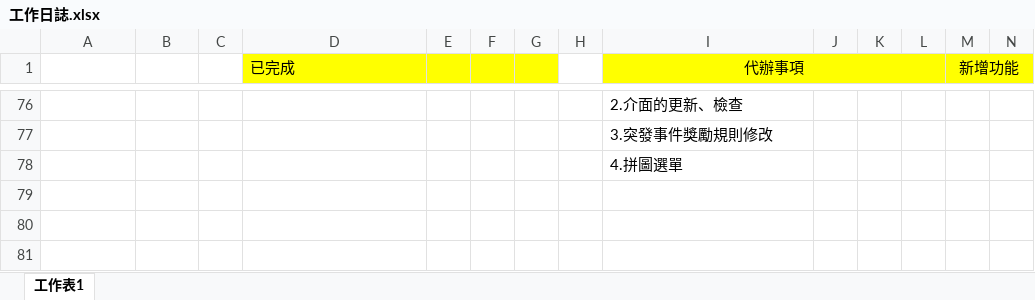
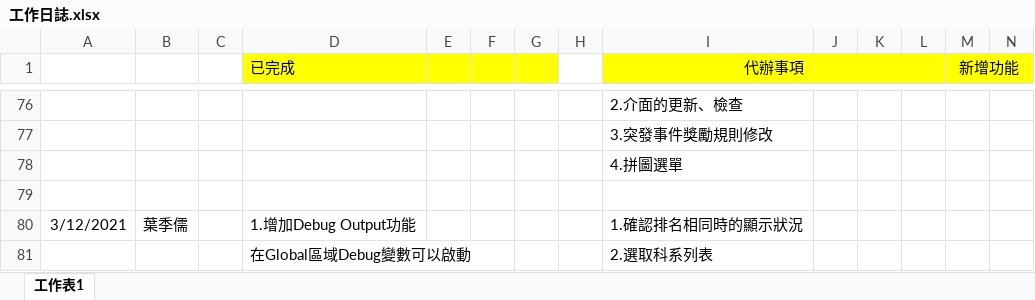
Before and after one commit to pei-ci/Project_2021_spring, an Excel workbook: 工作日誌.xlsx, sheet 工作表1, drawn as a sheet; only a part is shown, gaps mark what is left out; values as stored, in another font and other column widths than the file's, no borders; rows hold the shown columns only; the diff names each change by its address in the sheet, - before the commit and + after, or states it on an @@ line.

```diff
--- a/工作日誌.xlsx (sheet 工作表1)
+++ b/工作日誌.xlsx (sheet 工作表1)
+row 79: (empty)
+row 80: 3/12/2021 | 葉季儒 |  | 1.增加Debug Output功能 |  |  |  |  | 1.確認排名相同時的顯示狀況
+row 81:  |  |  | 在Global區域Debug變數可以啟動 |  |  |  |  | 2.選取科系列表
```
Also changed, not shown: 6 other files.
